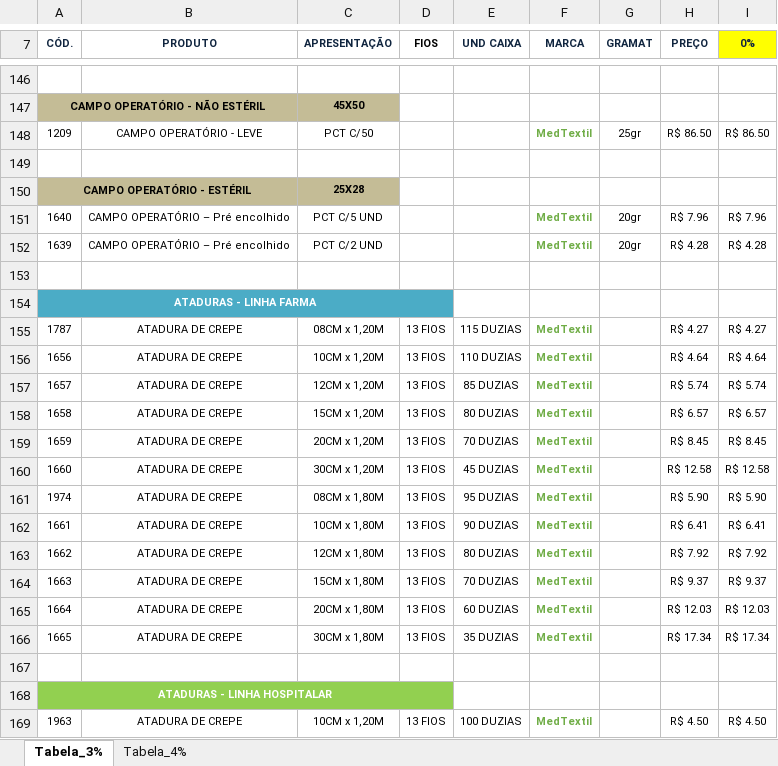
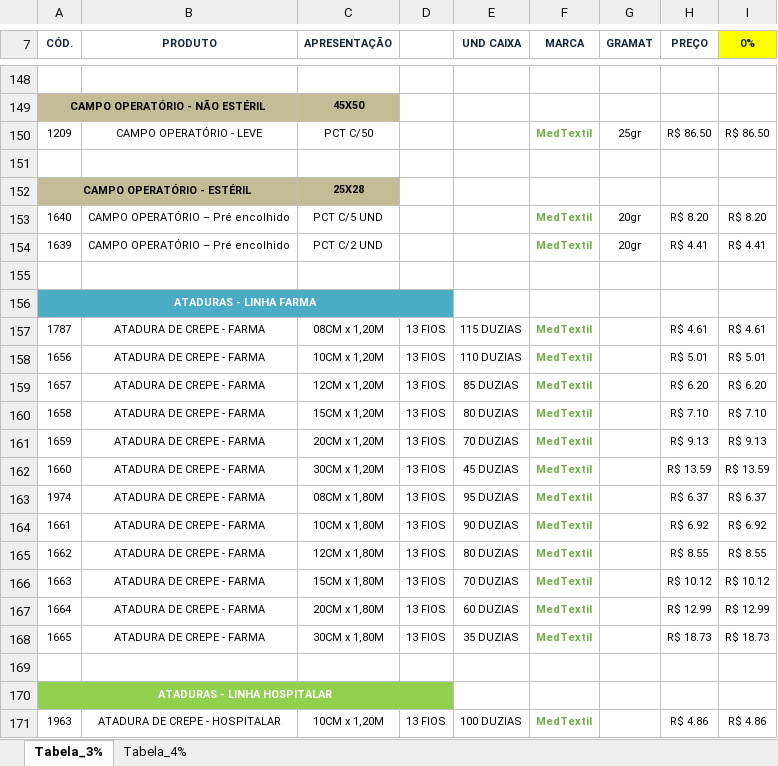
Before and after one commit to fabiosilvavendas-byte/CRM_Medtextil2.0, an Excel workbook: dados/TABELA_NE_2026_CRM.xlsx, sheet Tabela_3%, drawn as a sheet; only a part is shown, gaps mark what is left out; values as stored, in another font and other column widths than the file's, no borders; charts and pictures not drawn; addresses are those after the commit; the diff covers the shown part only; the diff names each change by its address in the sheet, - before the commit and + after, or states it on an @@ line.

```diff
--- a/dados/TABELA_NE_2026_CRM.xlsx (sheet Tabela_3%)
+++ b/dados/TABELA_NE_2026_CRM.xlsx (sheet Tabela_3%)
-D7: FIOS
+D7: (empty)
-H153 (PREÇO): R$ 7.96
+H153 (PREÇO): R$ 8.20
-I153 (0%): R$ 7.96
+I153 (0%): R$ 8.20
-H154 (PREÇO): R$ 4.28
+H154 (PREÇO): R$ 4.41
-I154 (0%): R$ 4.28
+I154 (0%): R$ 4.41
-B157:B168 (PRODUTO): ATADURA DE CREPE
+B157:B168 (PRODUTO): ATADURA DE CREPE - FARMA
-H157 (PREÇO): R$ 4.27
+H157 (PREÇO): R$ 4.61
-I157 (0%): R$ 4.27
+I157 (0%): R$ 4.61
-H158 (PREÇO): R$ 4.64
+H158 (PREÇO): R$ 5.01
-I158 (0%): R$ 4.64
+I158 (0%): R$ 5.01
-H159 (PREÇO): R$ 5.74
+H159 (PREÇO): R$ 6.20
-I159 (0%): R$ 5.74
+I159 (0%): R$ 6.20
-H160 (PREÇO): R$ 6.57
+H160 (PREÇO): R$ 7.10
-I160 (0%): R$ 6.57
+I160 (0%): R$ 7.10
-H161 (PREÇO): R$ 8.45
+H161 (PREÇO): R$ 9.13
-I161 (0%): R$ 8.45
+I161 (0%): R$ 9.13
-H162 (PREÇO): R$ 12.58
+H162 (PREÇO): R$ 13.59
-I162 (0%): R$ 12.58
+I162 (0%): R$ 13.59
-H163 (PREÇO): R$ 5.90
+H163 (PREÇO): R$ 6.37
-I163 (0%): R$ 5.90
+I163 (0%): R$ 6.37
-H164 (PREÇO): R$ 6.41
+H164 (PREÇO): R$ 6.92
-I164 (0%): R$ 6.41
+I164 (0%): R$ 6.92
-H165 (PREÇO): R$ 7.92
+H165 (PREÇO): R$ 8.55
-I165 (0%): R$ 7.92
+I165 (0%): R$ 8.55
-H166 (PREÇO): R$ 9.37
+H166 (PREÇO): R$ 10.12
-I166 (0%): R$ 9.37
+I166 (0%): R$ 10.12
-H167 (PREÇO): R$ 12.03
+H167 (PREÇO): R$ 12.99
-I167 (0%): R$ 12.03
+I167 (0%): R$ 12.99
-H168 (PREÇO): R$ 17.34
+H168 (PREÇO): R$ 18.73
-I168 (0%): R$ 17.34
+I168 (0%): R$ 18.73
-B171 (PRODUTO): ATADURA DE CREPE
+B171 (PRODUTO): ATADURA DE CREPE - HOSPITALAR
-H171 (PREÇO): R$ 4.50
+H171 (PREÇO): R$ 4.86
-I171 (0%): R$ 4.50
+I171 (0%): R$ 4.86
```
Also changed, not shown: 4 added rows, 2 removed rows, 117 edited cells, cell formats and merged cells elsewhere in this sheet, sheet Tabela_4%, formulas that keep their value, hidden cells, charts or pictures.
